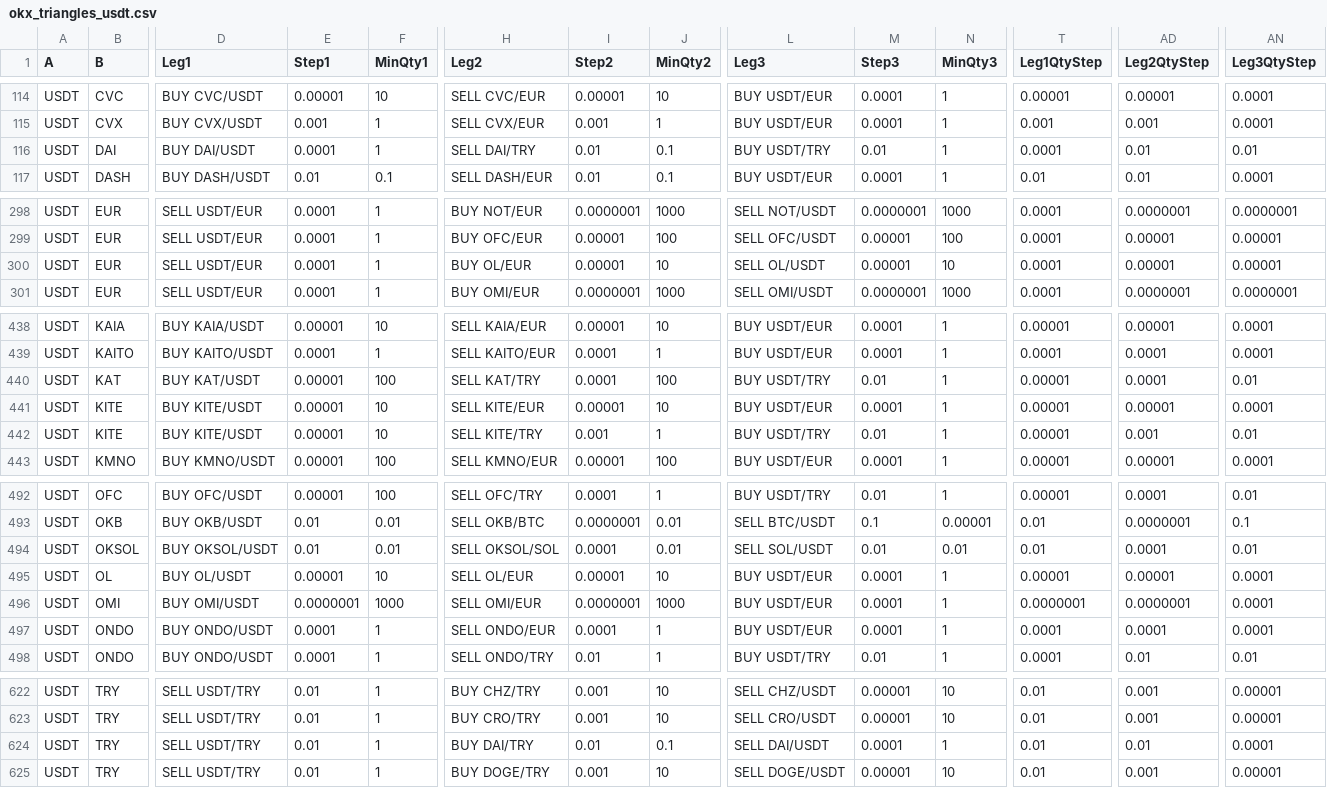
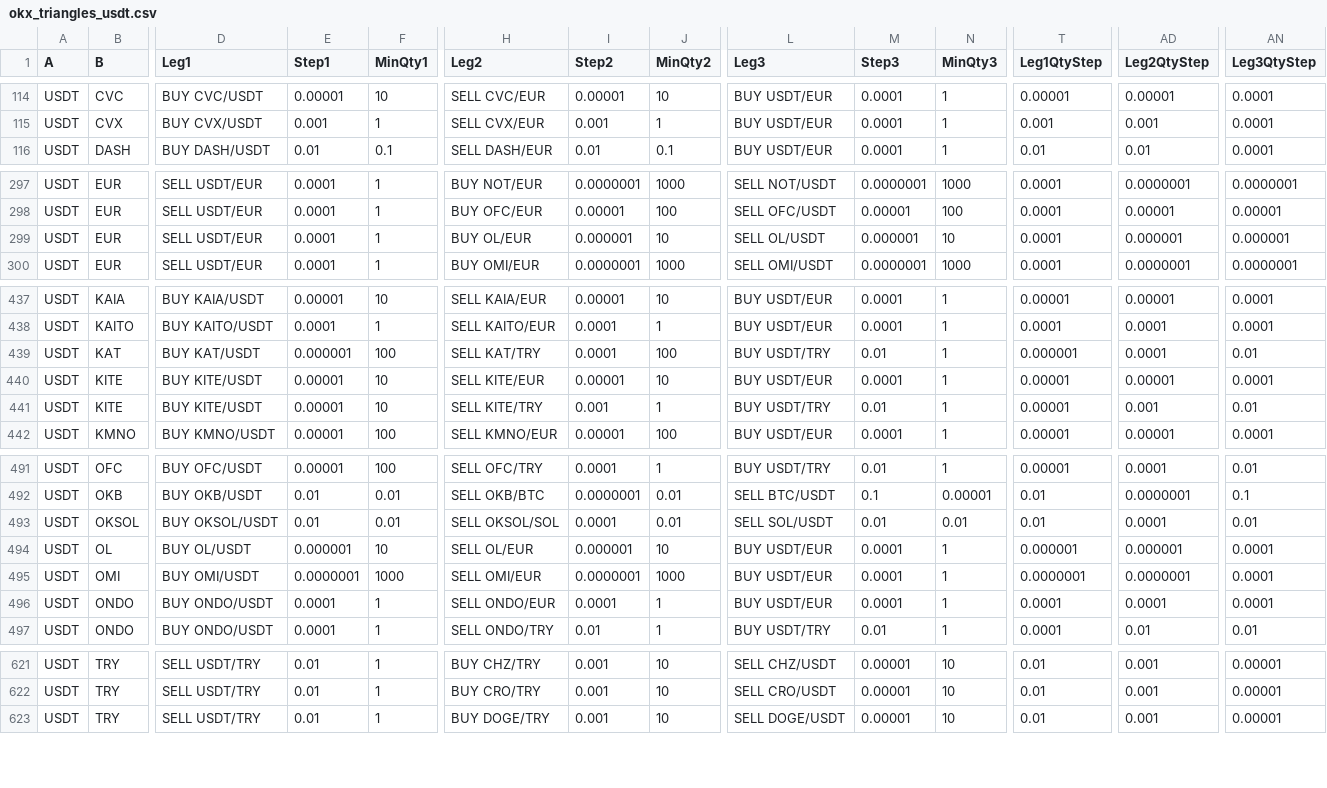
Before and after one commit to Gazmasater/crypt_proto, a CSV file: cmd/exchange/data/okx_triangles_usdt.csv, drawn as a sheet; only a part is shown, gaps mark what is left out; removed rows and columns are numbered as before the commit, all else as after; rows hold the shown columns only; the diff covers the shown part only; the diff names each change by its address in the sheet, - before the commit and + after, or states it on an @@ line.

```diff
--- a/cmd/exchange/data/okx_triangles_usdt.csv
+++ b/cmd/exchange/data/okx_triangles_usdt.csv
-row 116: USDT | DAI | BUY DAI/USDT | 0.0001 | 1 | SELL DAI/TRY | 0.01 | 0.1 | BUY USDT/TRY | 0.01 | 1 | 0.0001 | 0.01 | 0.01
-I299 (Step2): 0.00001
+I299 (Step2): 0.000001
-M299 (Step3): 0.00001
+M299 (Step3): 0.000001
-AD299 (Leg2QtyStep): 0.00001
+AD299 (Leg2QtyStep): 0.000001
-AN299 (Leg3QtyStep): 0.00001
+AN299 (Leg3QtyStep): 0.000001
-E439 (Step1): 0.00001
+E439 (Step1): 0.000001
-T439 (Leg1QtyStep): 0.00001
+T439 (Leg1QtyStep): 0.000001
-E494 (Step1): 0.00001
+E494 (Step1): 0.000001
-I494 (Step2): 0.00001
+I494 (Step2): 0.000001
-T494 (Leg1QtyStep): 0.00001
+T494 (Leg1QtyStep): 0.000001
-AD494 (Leg2QtyStep): 0.00001
+AD494 (Leg2QtyStep): 0.000001
-row 624: USDT | TRY | SELL USDT/TRY | 0.01 | 1 | BUY DAI/TRY | 0.01 | 0.1 | SELL DAI/USDT | 0.0001 | 1 | 0.01 | 0.01 | 0.0001
```
Also changed, not shown: 2 edited cells elsewhere in this file, cmd/arb/arb_metrics.csv, 3 other files.
